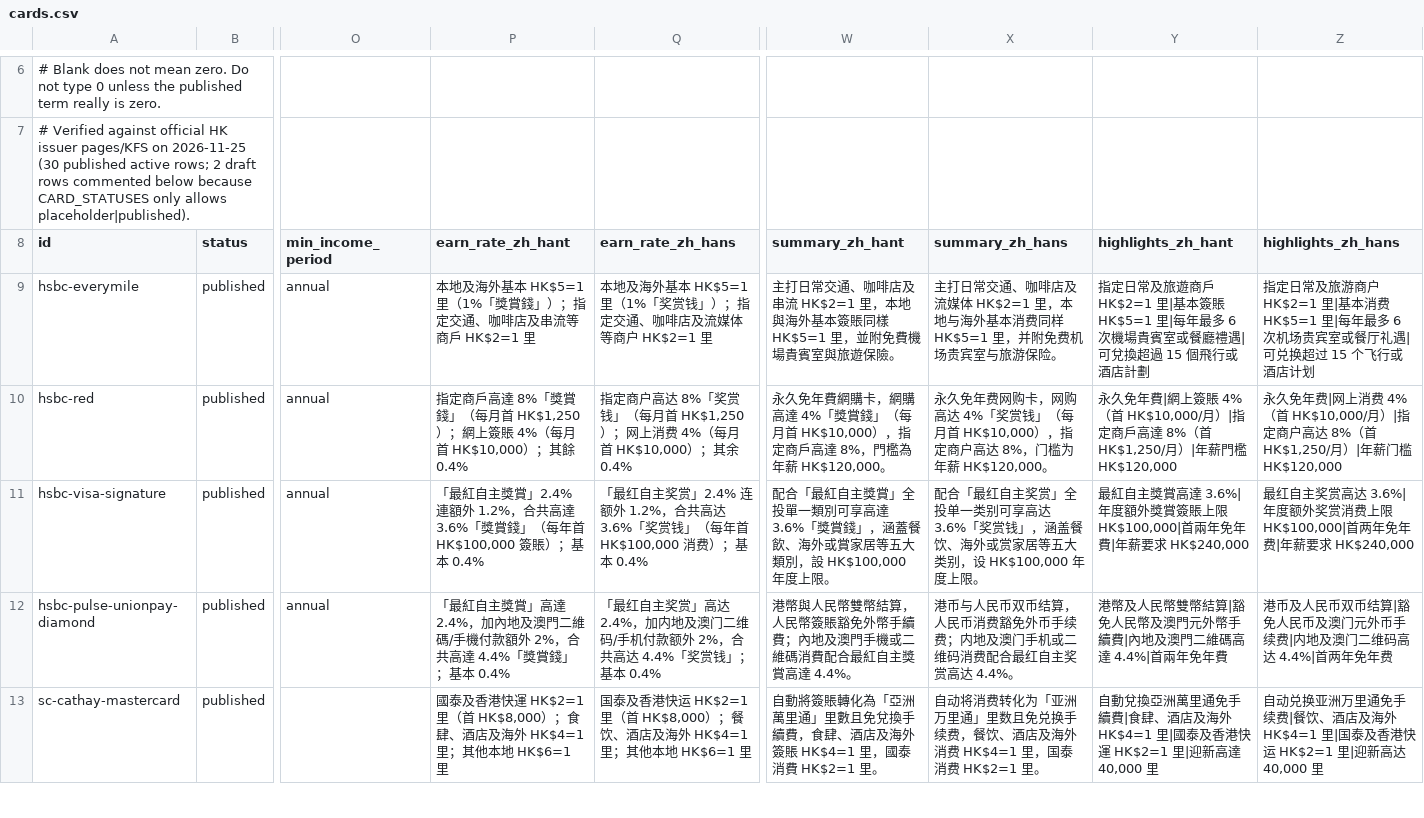
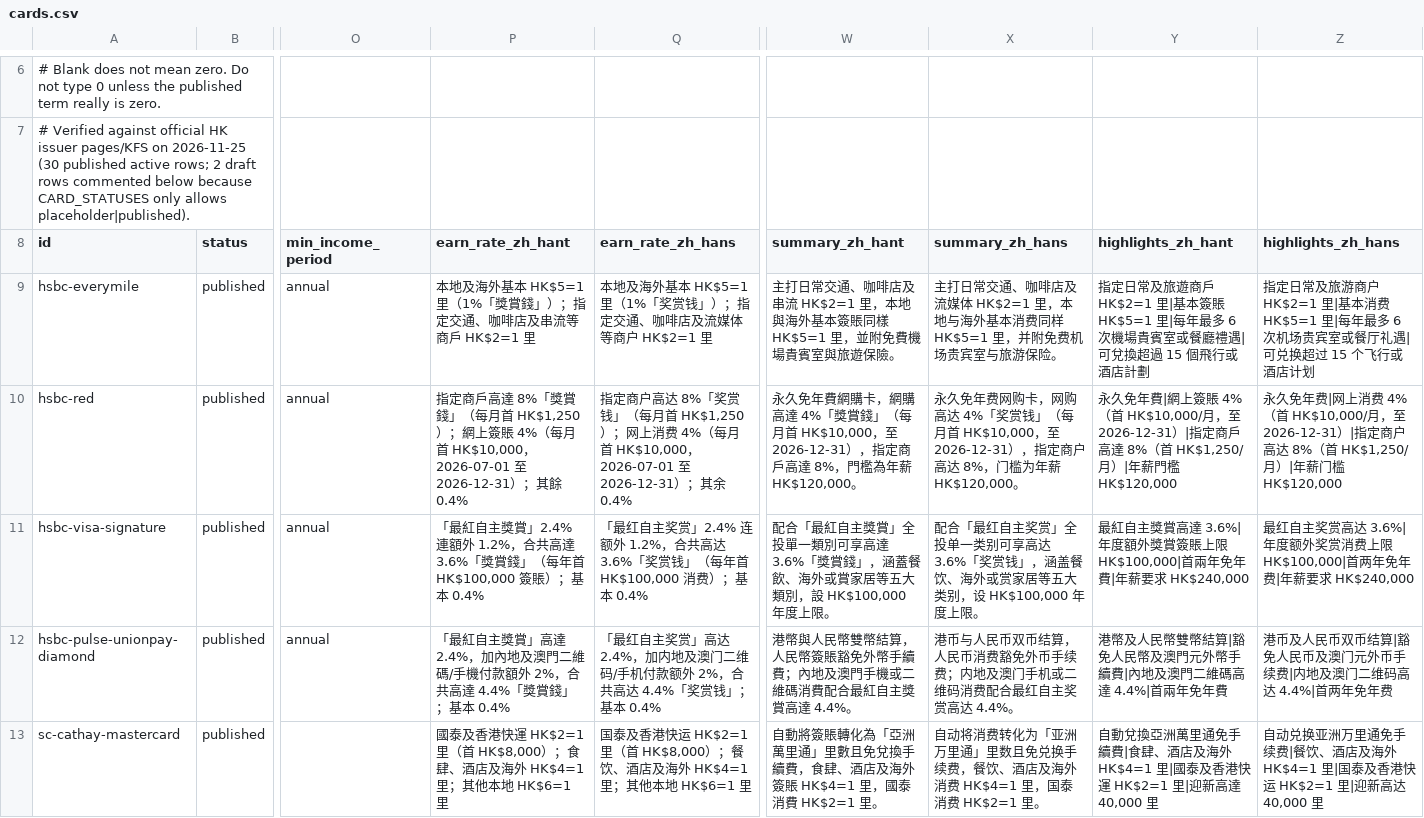
Before and after one commit to 16ivanlam16-ai/mia, a CSV file: src/data/cards.csv, drawn as a sheet; only a part is shown, gaps mark what is left out; the diff covers the shown part only; the diff names each change by its address in the sheet, - before the commit and + after, or states it on an @@ line.

```diff
--- a/src/data/cards.csv
+++ b/src/data/cards.csv
-P10 (earn_rate_zh_hant): …月首 HK$10,000）；其餘…
+P10 (earn_rate_zh_hant): …月首 HK$10,000，2026-07-01 至 2026-12-31）；其餘…
-Q10 (earn_rate_zh_hans): …月首 HK$10,000）；其余…
+Q10 (earn_rate_zh_hans): …月首 HK$10,000，2026-07-01 至 2026-12-31）；其余…
-W10 (summary_zh_hant): …月首 HK$10,000），指定…
+W10 (summary_zh_hant): …月首 HK$10,000，至 2026-12-31），指定…
-X10 (summary_zh_hans): …月首 HK$10,000），指定…
+X10 (summary_zh_hans): …月首 HK$10,000，至 2026-12-31），指定…
-Y10 (highlights_zh_hant): …首 HK$10,000/月）|指定…
+Y10 (highlights_zh_hant): …首 HK$10,000/月，至 2026-12-31）|指定…
-Z10 (highlights_zh_hans): …首 HK$10,000/月）|指定…
+Z10 (highlights_zh_hans): …首 HK$10,000/月，至 2026-12-31）|指定…
```
Also changed, not shown: 4 edited cells elsewhere in this file, 27 other files.
